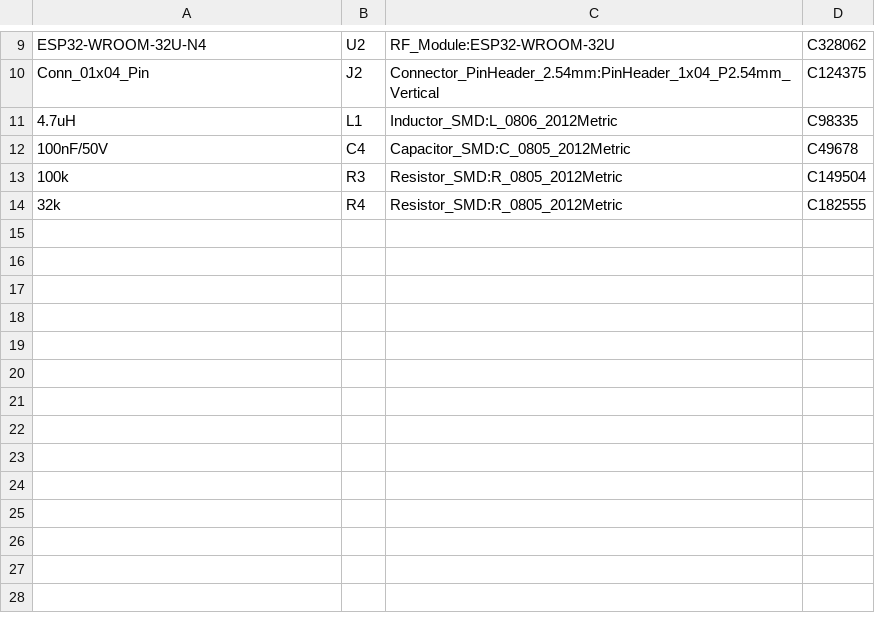
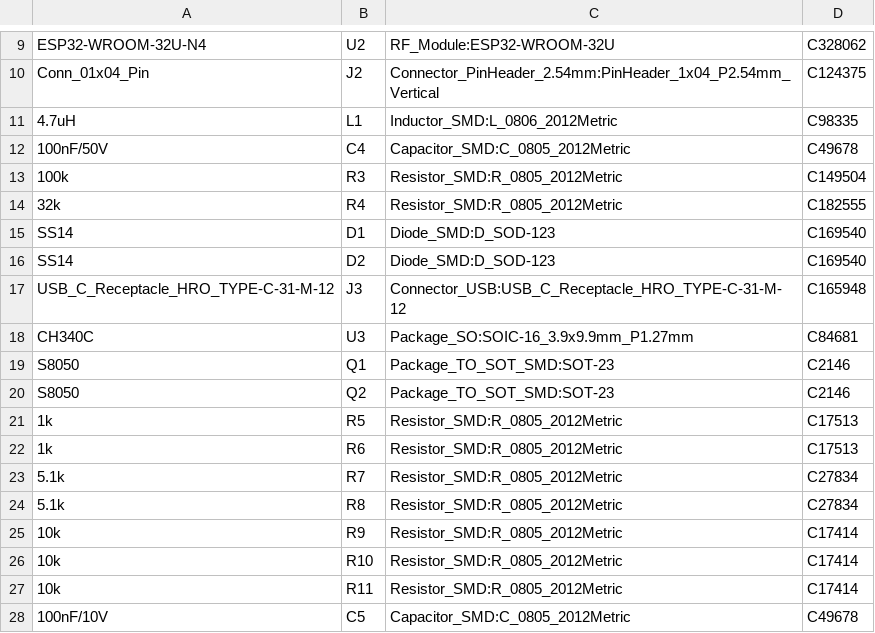
Before and after one commit to bergmartin/batterymonitor, a CSV file: pcb/batterymonitor/batterymonitor_pcb/bom_jlcpcb.csv, drawn as a sheet; only a part is shown, gaps mark what is left out; the diff names each change by its address in the sheet, - before the commit and + after, or states it on an @@ line.

```diff
--- a/pcb/batterymonitor/batterymonitor_pcb/bom_jlcpcb.csv
+++ b/pcb/batterymonitor/batterymonitor_pcb/bom_jlcpcb.csv
+row 15: SS14 | D1 | Diode_SMD:D_SOD-123 | C169540
+row 16: SS14 | D2 | Diode_SMD:D_SOD-123 | C169540
+row 17: USB_C_Receptacle_HRO_TYPE-C-31-M-12 | J3 | Connector_USB:USB_C_Receptacle_HRO_TYPE-C-31-M-12 | C165948
+row 18: CH340C | U3 | Package_SO:SOIC-16_3.9x9.9mm_P1.27mm | C84681
+row 19: S8050 | Q1 | Package_TO_SOT_SMD:SOT-23 | C2146
+row 20: S8050 | Q2 | Package_TO_SOT_SMD:SOT-23 | C2146
+row 21: 1k | R5 | Resistor_SMD:R_0805_2012Metric | C17513
+row 22: 1k | R6 | Resistor_SMD:R_0805_2012Metric | C17513
+row 23: 5.1k | R7 | Resistor_SMD:R_0805_2012Metric | C27834
+row 24: 5.1k | R8 | Resistor_SMD:R_0805_2012Metric | C27834
+row 25: 10k | R9 | Resistor_SMD:R_0805_2012Metric | C17414
+row 26: 10k | R10 | Resistor_SMD:R_0805_2012Metric | C17414
+row 27: 10k | R11 | Resistor_SMD:R_0805_2012Metric | C17414
+row 28: 100nF/10V | C5 | Capacitor_SMD:C_0805_2012Metric | C49678
```
Also changed, not shown: pcb/batterymonitor/batterymonitor_pcb/bom_pcbway.csv, 1 other file.
